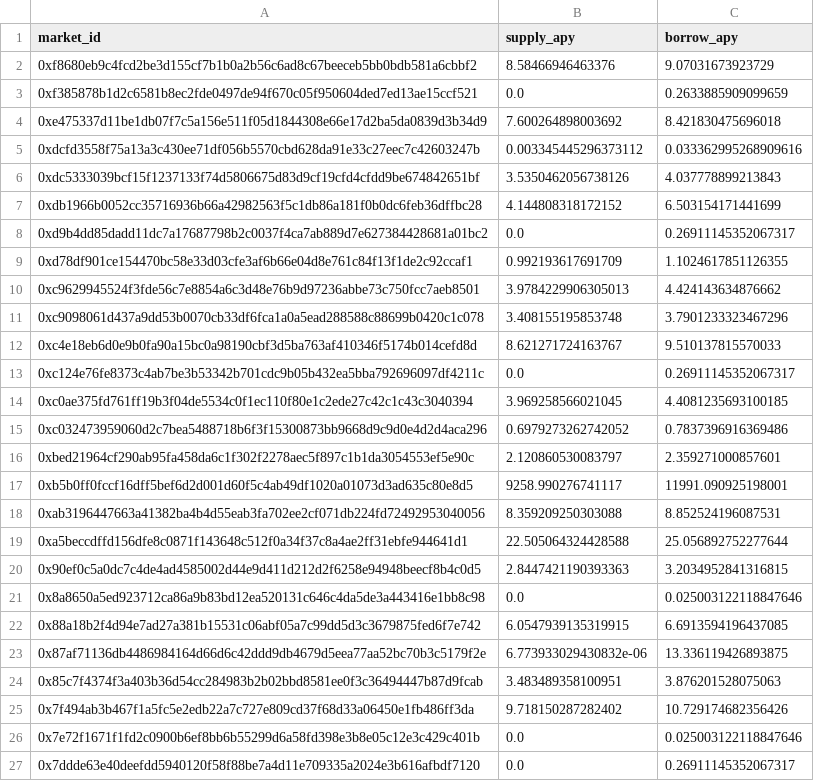
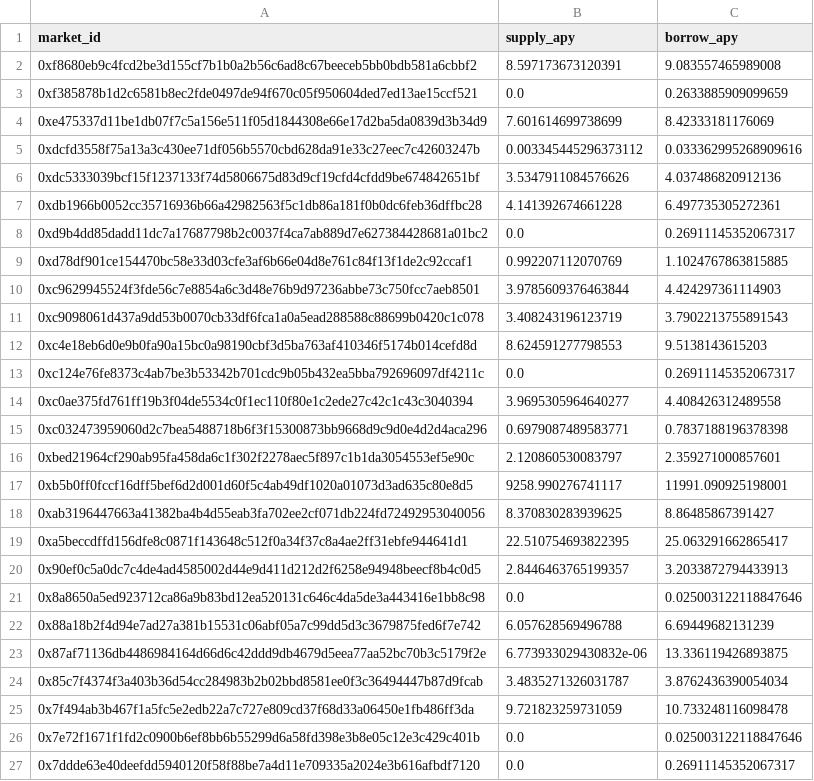
Before and after one commit to Igluminati/recursive-leverage-defi, a CSV file: analysis/meta-archetypes/morpho_apy_cache.csv, drawn as a sheet; only a part is shown; the diff covers the shown part only.

Commit message:
meta: commit leftover Aave follow-up notes and Morpho notebook re-run
Add the issue #50 Aave follow-up note to the README and FRAX to the stablecoin
list, and refresh the Morpho notebook outputs and live APY cache from the latest
run.

```diff
--- a/analysis/meta-archetypes/morpho_apy_cache.csv
+++ b/analysis/meta-archetypes/morpho_apy_cache.csv
@@ -1,26 +1,26 @@
 market_id,supply_apy,borrow_apy
-0xf8680eb9c4fcd2be3d155cf7b1b0a2b56c6ad8c67beeceb5bb0bdb581a6cbbf2,8.58466946463376,9.07031673923729
+0xf8680eb9c4fcd2be3d155cf7b1b0a2b56c6ad8c67beeceb5bb0bdb581a6cbbf2,8.597173673120391,9.083557465989008
 0xf385878b1d2c6581b8ec2fde0497de94f670c05f950604ded7ed13ae15ccf521,0.0,0.2633885909099659
-0xe475337d11be1db07f7c5a156e511f05d1844308e66e17d2ba5da0839d3b34d9,7.600264898003692,8.421830475696018
+0xe475337d11be1db07f7c5a156e511f05d1844308e66e17d2ba5da0839d3b34d9,7.601614699738699,8.42333181176069
 0xdcfd3558f75a13a3c430ee71df056b5570cbd628da91e33c27eec7c42603247b,0.003345445296373112,0.033362995268909616
-0xdc5333039bcf15f1237133f74d5806675d83d9cf19cfd4cfdd9be674842651bf,3.5350462056738126,4.037778899213843
-0xdb1966b0052cc35716936b66a42982563f5c1db86a181f0b0dc6feb36dffbc28,4.144808318172152,6.503154171441699
+0xdc5333039bcf15f1237133f74d5806675d83d9cf19cfd4cfdd9be674842651bf,3.5347911084576626,4.037486820912136
+0xdb1966b0052cc35716936b66a42982563f5c1db86a181f0b0dc6feb36dffbc28,4.141392674661228,6.497735305272361
 0xd9b4dd85dadd11dc7a17687798b2c0037f4ca7ab889d7e627384428681a01bc2,0.0,0.26911145352067317
-0xd78df901ce154470bc58e33d03cfe3af6b66e04d8e761c84f13f1de2c92ccaf1,0.992193617691709,1.1024617851126355
-0xc9629945524f3fde56c7e8854a6c3d48e76b9d97236abbe73c750fcc7aeb8501,3.9784229906305013,4.424143634876662
-0xc9098061d437a9dd53b0070cb33df6fca1a0a5ead288588c88699b0420c1c078,3.408155195853748,3.7901233323467296
-0xc4e18eb6d0e9b0fa90a15bc0a98190cbf3d5ba763af410346f5174b014cefd8d,8.621271724163767,9.510137815570033
+0xd78df901ce154470bc58e33d03cfe3af6b66e04d8e761c84f13f1de2c92ccaf1,0.992207112070769,1.1024767863815885
+0xc9629945524f3fde56c7e8854a6c3d48e76b9d97236abbe73c750fcc7aeb8501,3.9785609376463844,4.424297361114903
+0xc9098061d437a9dd53b0070cb33df6fca1a0a5ead288588c88699b0420c1c078,3.408243196123719,3.7902213755891543
+0xc4e18eb6d0e9b0fa90a15bc0a98190cbf3d5ba763af410346f5174b014cefd8d,8.624591277798553,9.5138143615203
 0xc124e76fe8373c4ab7be3b53342b701cdc9b05b432ea5bba792696097df4211c,0.0,0.26911145352067317
-0xc0ae375fd761ff19b3f04de5534c0f1ec110f80e1c2ede27c42c1c43c3040394,3.969258566021045,4.4081235693100185
-0xc032473959060d2c7bea5488718b6f3f15300873bb9668d9c9d0e4d2d4aca296,0.6979273262742052,0.7837396916369486
+0xc0ae375fd761ff19b3f04de5534c0f1ec110f80e1c2ede27c42c1c43c3040394,3.9695305964640277,4.408426312489558
+0xc032473959060d2c7bea5488718b6f3f15300873bb9668d9c9d0e4d2d4aca296,0.6979087489583771,0.7837188196378398
 0xbed21964cf290ab95fa458da6c1f302f2278aec5f897c1b1da3054553ef5e90c,2.120860530083797,2.359271000857601
 0xb5b0ff0fccf16dff5bef6d2d001d60f5c4ab49df1020a01073d3ad635c80e8d5,9258.990276741117,11991.090925198001
-0xab3196447663a41382ba4b4d55eab3fa702ee2cf071db224fd72492953040056,8.359209250303088,8.852524196087531
-0xa5beccdffd156dfe8c0871f143648c512f0a34f37c8a4ae2ff31ebfe944641d1,22.505064324428588,25.056892752277644
-0x90ef0c5a0dc7c4de4ad4585002d44e9d411d212d2f6258e94948beecf8b4c0d5,2.8447421190393363,3.2034952841316815
+0xab3196447663a41382ba4b4d55eab3fa702ee2cf071db224fd72492953040056,8.370830283939625,8.86485867391427
+0xa5beccdffd156dfe8c0871f143648c512f0a34f37c8a4ae2ff31ebfe944641d1,22.510754693822395,25.063291662865417
+0x90ef0c5a0dc7c4de4ad4585002d44e9d411d212d2f6258e94948beecf8b4c0d5,2.8446463765199357,3.2033872794433913
 0x8a8650a5ed923712ca86a9b83bd12ea520131c646c4da5de3a443416e1bb8c98,0.0,0.025003122118847646
-0x88a18b2f4d94e7ad27a381b15531c06abf05a7c99dd5d3c3679875fed6f7e742,6.0547939135319915,6.6913594196437085
+0x88a18b2f4d94e7ad27a381b15531c06abf05a7c99dd5d3c3679875fed6f7e742,6.057628569496788,6.69449682131239
 0x87af71136db4486984164d66d6c42ddd9db4679d5eea77aa52bc70b3c5179f2e,6.773933029430832e-06,13.336119426893875
-0x85c7f4374f3a403b36d54cc284983b2b02bbd8581ee0f3c36494447b87d9fcab,3.483489358100951,3.876201528075063
-0x7f494ab3b467f1a5fc5e2edb22a7c727e809cd37f68d33a06450e1fb486ff3da,9.718150287282402,10.729174682356426
+0x85c7f4374f3a403b36d54cc284983b2b02bbd8581ee0f3c36494447b87d9fcab,3.4835271326031787,3.8762436390054034
+0x7f494ab3b467f1a5fc5e2edb22a7c727e809cd37f68d33a06450e1fb486ff3da,9.721823259731059,10.733248116098478
 0x7e72f1671f1fd2c0900b6ef8bb6b55299d6a58fd398e3b8e05c12e3c429c401b,0.0,0.025003122118847646
```
Also changed, not shown: 19 edited cells elsewhere in this file, 3 other files.
